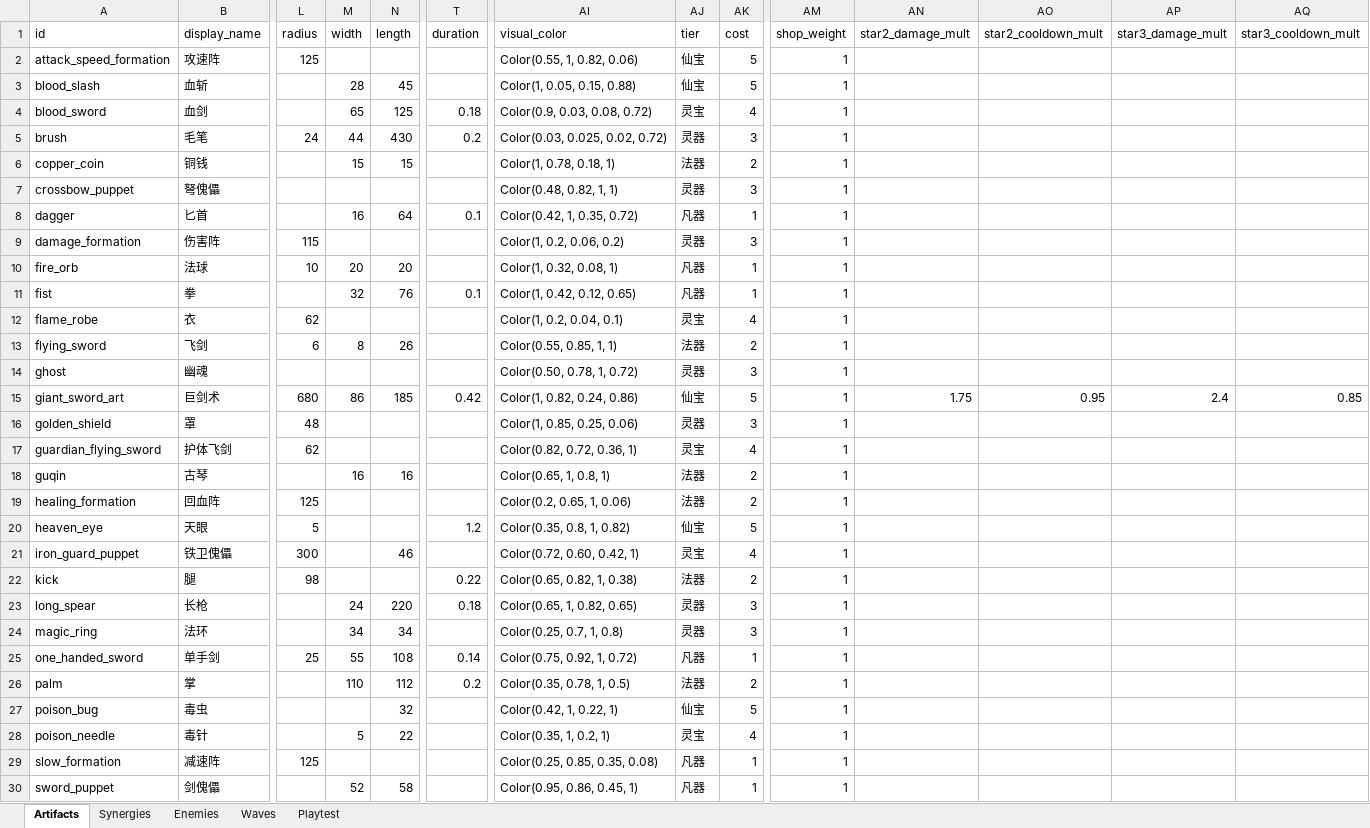
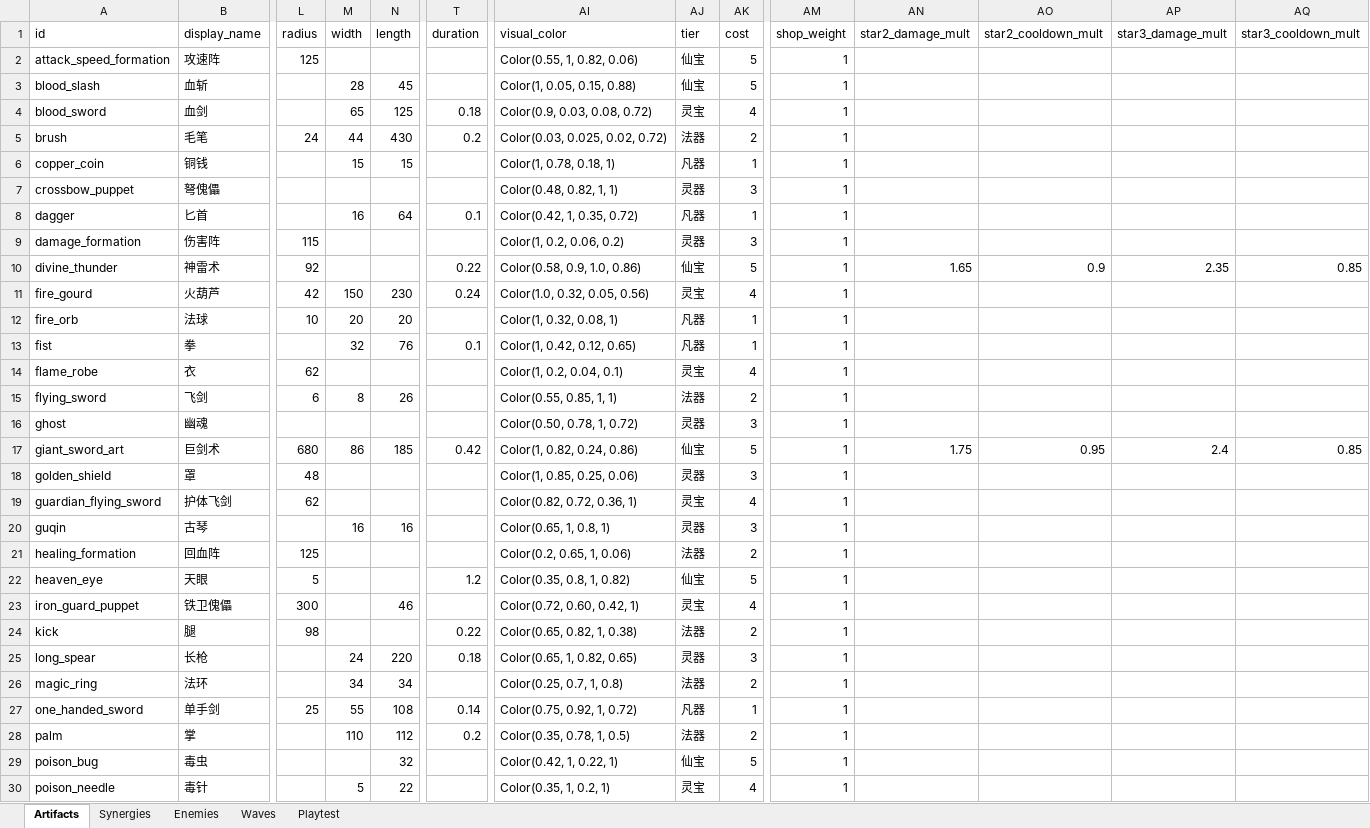
Before and after one commit to 4everGodK/build-rogue, an Excel workbook: docs/GameBalance.xlsx, sheet Artifacts, drawn as a sheet; only a part is shown, gaps mark what is left out; the shorter side is filled out with more unchanged rows; values as stored, in another font and other column widths than the file's, no borders; addresses are those after the commit; rows hold the shown columns only; the diff names each change by its address in the sheet, - before the commit and + after, or states it on an @@ line.

```diff
--- a/docs/GameBalance.xlsx (sheet Artifacts)
+++ b/docs/GameBalance.xlsx (sheet Artifacts)
-AJ5 (tier): 灵器
+AJ5 (tier): 法器
-AK5 (cost): 3
+AK5 (cost): 2
-AJ6 (tier): 法器
+AJ6 (tier): 凡器
-AK6 (cost): 2
+AK6 (cost): 1
+row 10: divine_thunder | 神雷术 | 92 |  |  | 0.22 | Color(0.58, 0.9, 1.0, 0.86) | 仙宝 | 5 | 1 | 1.65 | 0.9 | 2.35 | 0.85
+row 11: fire_gourd | 火葫芦 | 42 | 150 | 230 | 0.24 | Color(1.0, 0.32, 0.05, 0.56) | 灵宝 | 4 | 1
-AJ20 (tier): 法器
+AJ20 (tier): 灵器
-AK20 (cost): 2
+AK20 (cost): 3
-AJ26 (tier): 灵器
+AJ26 (tier): 法器
-AK26 (cost): 3
+AK26 (cost): 2
```
Also changed, not shown: sheet Synergies, 25 other files.
